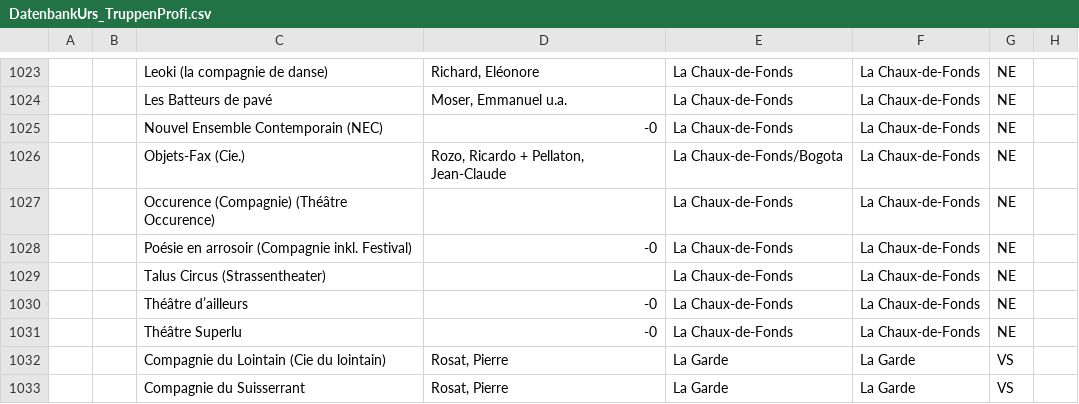
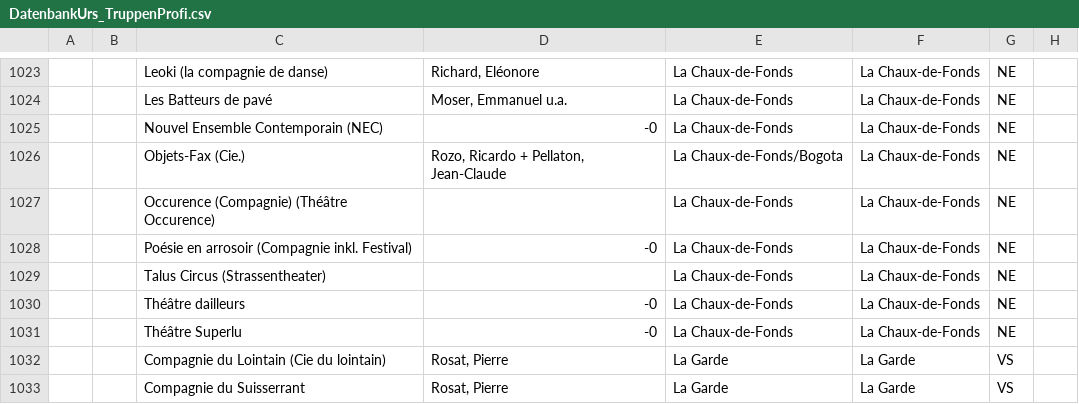
Before and after one commit to zazukoians/swiss-performing-arts, a CSV file: input/DatenbankUrs_TruppenProfi.csv, drawn as a sheet; only a part is shown, gaps mark what is left out; the diff covers the shown part only; the diff names each change by its address in the sheet, - before the commit and + after, or states it on an @@ line.

```diff
--- a/input/DatenbankUrs_TruppenProfi.csv
+++ b/input/DatenbankUrs_TruppenProfi.csv
-C1030: Théâtre d’ailleurs
+C1030: Théâtre dailleurs
```
Also changed, not shown: 48 edited cells elsewhere in this file, input/DatenbankUrs_Amateurtheater_Mapping_full.csv, input/DatenbankUrs_FesteHaeuser.csv, 16 other files.
